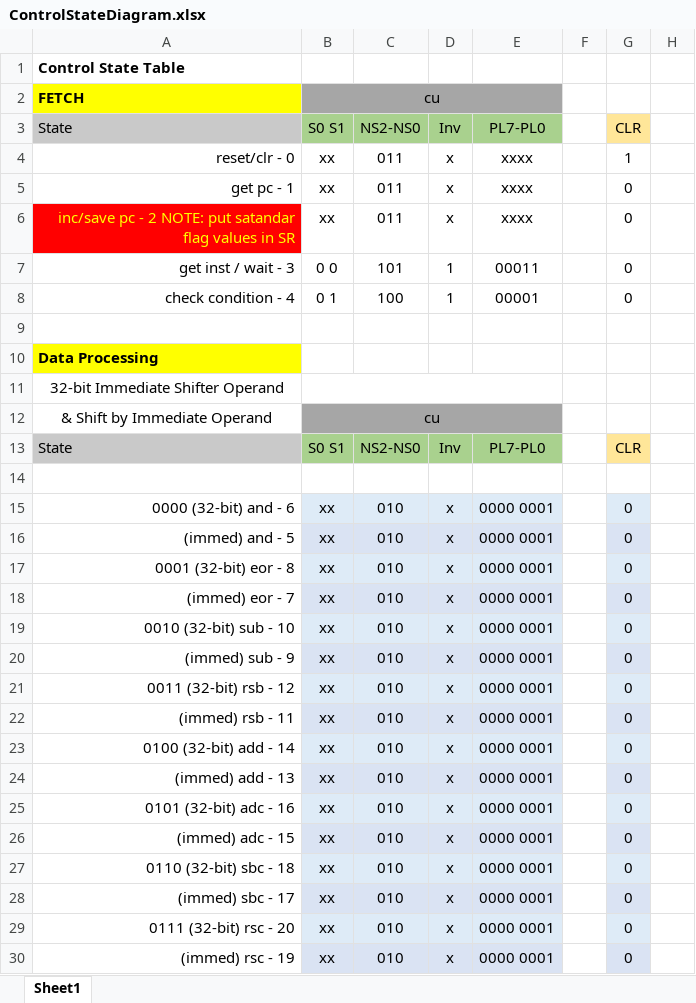
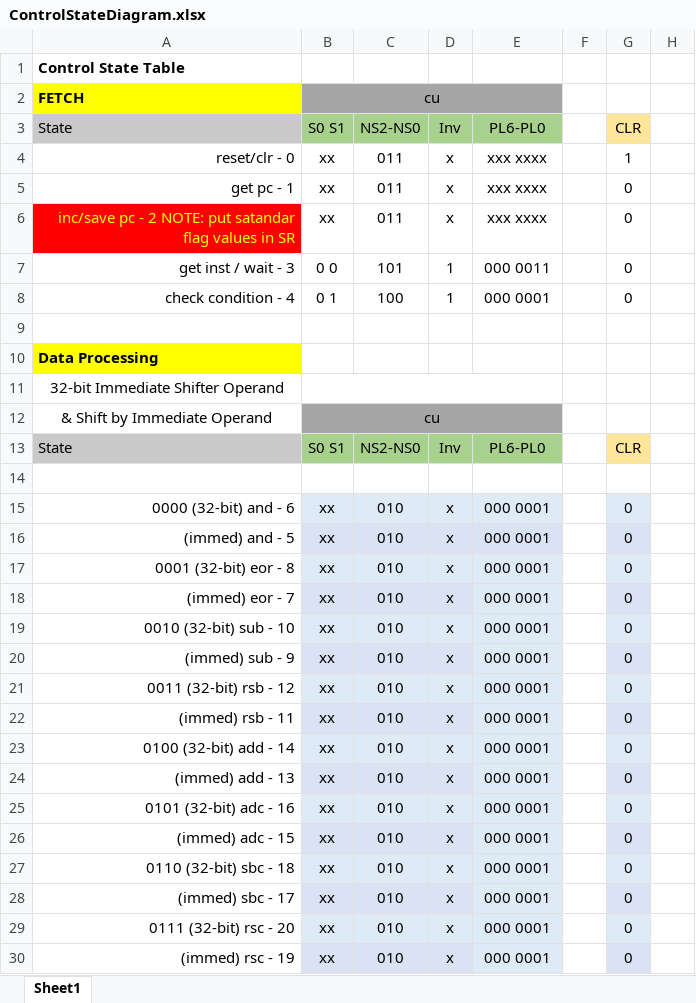
Before and after one commit to pedrocolon93/armverilogimplementation, an Excel workbook: ArquiProjecto/Phase2/ControlStateDiagram.xlsx, sheet Sheet1, drawn as a sheet; only a part is shown; values as stored, in another font and other column widths than the file's, no borders; the diff covers the shown part only; the diff names each change by its address in the sheet, - before the commit and + after, or states it on an @@ line.

```diff
--- a/ArquiProjecto/Phase2/ControlStateDiagram.xlsx (sheet Sheet1)
+++ b/ArquiProjecto/Phase2/ControlStateDiagram.xlsx (sheet Sheet1)
-E3: PL7-PL0
+E3: PL6-PL0
-E4:E6: xxxx
+E4:E6: xxx xxxx
-E7: 00011
+E7: 000 0011
-E8: 00001
+E8: 000 0001
-E13: PL7-PL0
+E13: PL6-PL0
-E15:E30: 0000 0001
+E15:E30: 000 0001
```
Also changed, not shown: 99 edited cells and cell formats elsewhere in this sheet, 1 other file.
